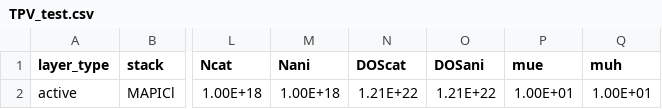
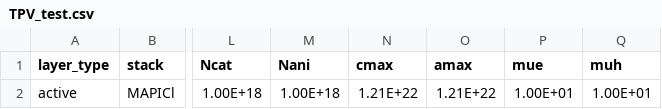
Before and after one commit to barnesgroupICL/Driftfusion, a CSV file: Input_files/TPV_test.csv, drawn as a sheet; only a part is shown, gaps mark what is left out; the diff names each change by its address in the sheet, - before the commit and + after, or states it on an @@ line.

```diff
--- a/Input_files/TPV_test.csv
+++ b/Input_files/TPV_test.csv
-N1: DOScat
+N1: cmax
-O1: DOSani
+O1: amax
```
Also changed, not shown: 6 other files.
